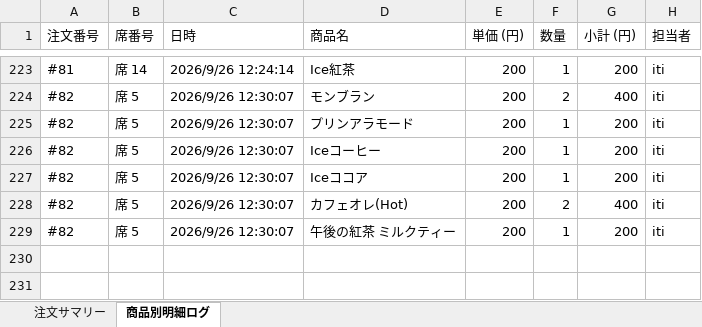
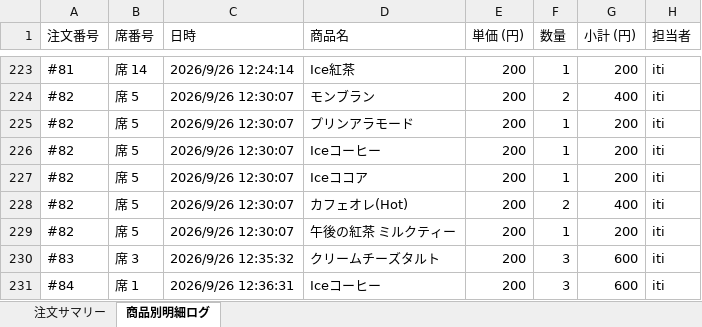
Before and after one commit to issei-desu/olive, an Excel workbook: sales_log.xlsx, sheet 商品別明細ログ, drawn as a sheet; only a part is shown, gaps mark what is left out; values as stored, in another font and other column widths than the file's, no borders; the diff names each change by its address in the sheet, - before the commit and + after, or states it on an @@ line.

```diff
--- a/sales_log.xlsx (sheet 商品別明細ログ)
+++ b/sales_log.xlsx (sheet 商品別明細ログ)
+row 230: #83 | 席 3 | 2026/9/26 12:35:32 | クリームチーズタルト | 200 | 3 | 600 | iti
+row 231: #84 | 席 1 | 2026/9/26 12:36:31 | Iceコーヒー | 200 | 3 | 600 | iti
```
Also changed, not shown: sheet 注文サマリー.
